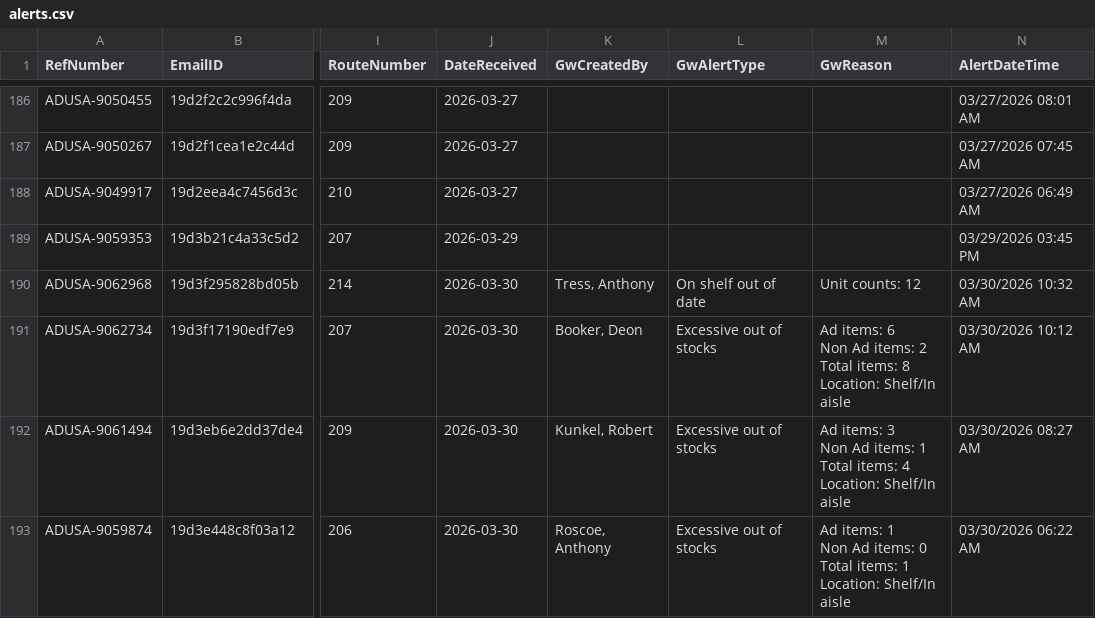
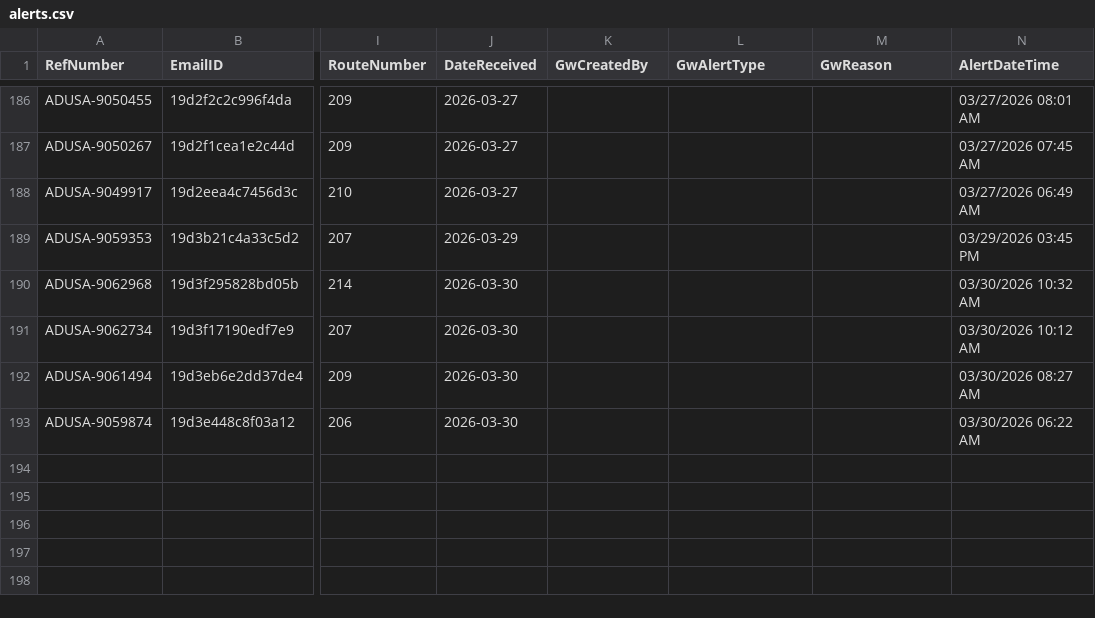
Before and after one commit to Mahpour4/Map-tracker, a CSV file: src/data/alerts.csv, drawn as a sheet; only a part is shown, gaps mark what is left out; ↵ is a line break in a cell; the diff names each change by its address in the sheet, - before the commit and + after, or states it on an @@ line.

Commit message:
Update alerts.csv from Map Tracker app

```diff
--- a/src/data/alerts.csv
+++ b/src/data/alerts.csv
-K190 (GwCreatedBy): Tress, Anthony
+K190 (GwCreatedBy): (empty)
-L190 (GwAlertType): On shelf out of date
+L190 (GwAlertType): (empty)
-M190 (GwReason): Unit counts: 12
+M190 (GwReason): (empty)
-K191 (GwCreatedBy): Booker, Deon
+K191 (GwCreatedBy): (empty)
-L191:L193 (GwAlertType): Excessive out of stocks
+L191:L193 (GwAlertType): (empty)
-M191 (GwReason): Ad items: 6 ↵ Non Ad items: 2 ↵ Total items: 8 ↵ Location: Shelf/In aisle
+M191 (GwReason): (empty)
-K192 (GwCreatedBy): Kunkel, Robert
+K192 (GwCreatedBy): (empty)
-M192 (GwReason): Ad items: 3 ↵ Non Ad items: 1 ↵ Total items: 4 ↵ Location: Shelf/In aisle
+M192 (GwReason): (empty)
-K193 (GwCreatedBy): Roscoe, Anthony
+K193 (GwCreatedBy): (empty)
-M193 (GwReason): Ad items: 1 ↵ Non Ad items: 0 ↵ Total items: 1 ↵ Location: Shelf/In aisle
+M193 (GwReason): (empty)
```
